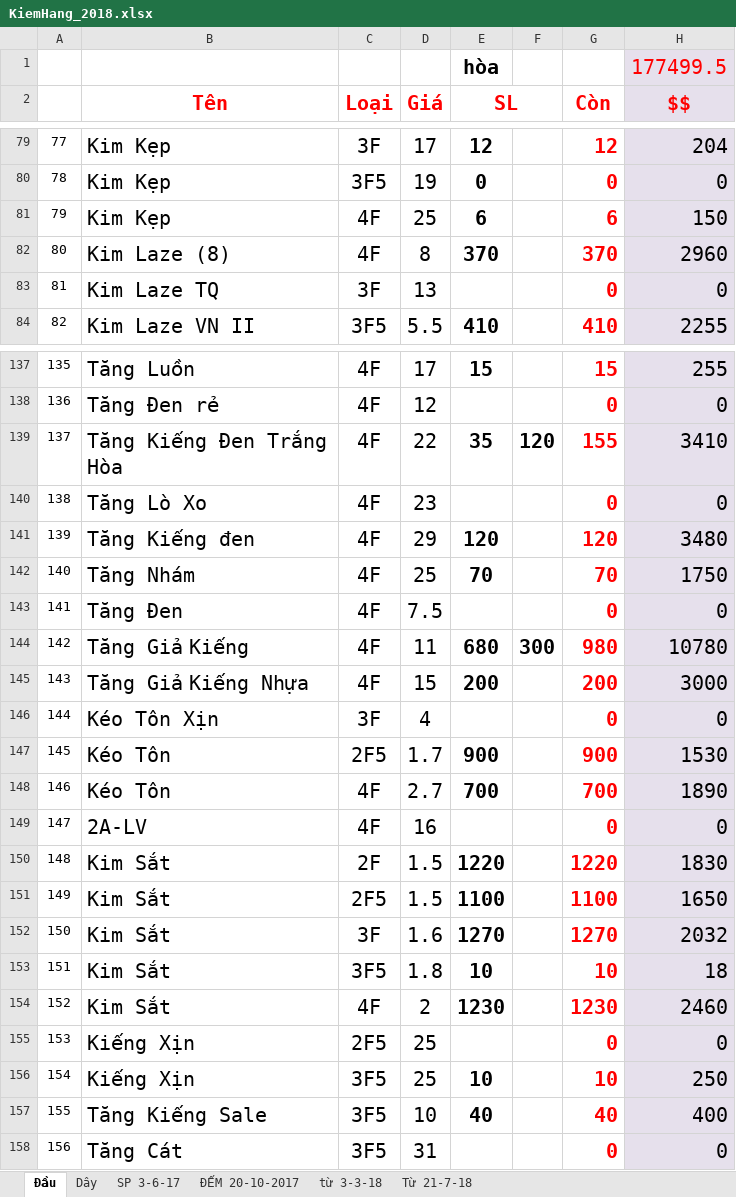
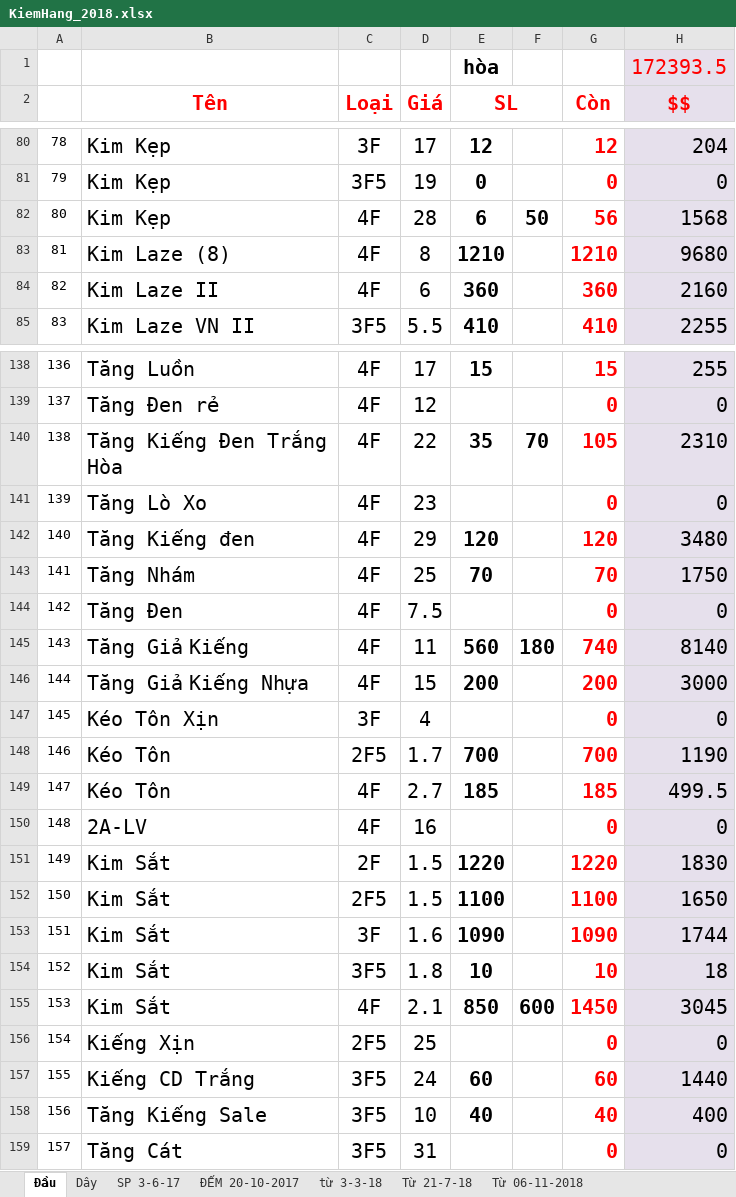
Before and after one commit to vipnat/QL_BanDayNit, an Excel workbook: KiemHangExcel/KiemHang_2018.xlsx, sheet Đầu, drawn as a sheet; only a part is shown, gaps mark what is left out; values as stored, in another font and other column widths than the file's, no borders; removed rows and columns are numbered as before the commit, all else as after; the diff covers the shown part only; the diff names each change by its address in the sheet, - before the commit and + after, or states it on an @@ line.

```diff
--- a/KiemHangExcel/KiemHang_2018.xlsx (sheet Đầu)
+++ b/KiemHangExcel/KiemHang_2018.xlsx (sheet Đầu)
+sheet tab: Từ 06-11-2018
-H1 ($$): 177499.5
+H1 ($$): 172393.5
@@ column A renumbered from row 49 down @@
-D82 (Giá): 25
+D82 (Giá): 28
-F82: (empty)
+F82: 50
-G82 (Còn): 6
+G82 (Còn): 56
-H82 ($$): 150
+H82 ($$): 1568
-E83 (SL): 370
+E83 (SL): 1210
-G83 (Còn): 370
+G83 (Còn): 1210
-H83 ($$): 2960
+H83 ($$): 9680
-row 83: 81 | Kim Laze TQ | 3F | 13 |  |  | 0 | 0
+row 84: 82 | Kim Laze II | 4F | 6 | 360 |  | 360 | 2160
-F140: 120
+F140: 70
-G140 (Còn): 155
+G140 (Còn): 105
-H140 ($$): 3410
+H140 ($$): 2310
-E145 (SL): 680
+E145 (SL): 560
-F145: 300
+F145: 180
-G145 (Còn): 980
+G145 (Còn): 740
-H145 ($$): 10780
+H145 ($$): 8140
-E148 (SL): 900
+E148 (SL): 700
-G148 (Còn): 900
+G148 (Còn): 700
-H148 ($$): 1530
+H148 ($$): 1190
-E149 (SL): 700
+E149 (SL): 185
-G149 (Còn): 700
+G149 (Còn): 185
-H149 ($$): 1890
+H149 ($$): 499.5
-E153 (SL): 1270
+E153 (SL): 1090
-G153 (Còn): 1270
+G153 (Còn): 1090
-H153 ($$): 2032
+H153 ($$): 1744
-row 154: 152 | Kim Sắt | 4F | 2 | 1230 |  | 1230 | 2460
+row 155: 153 | Kim Sắt | 4F | 2.1 | 850 | 600 | 1450 | 3045
-row 156: 154 | Kiếng Xịn | 3F5 | 25 | 10 |  | 10 | 250
+row 157: 155 | Kiếng CD Trắng | 3F5 | 24 | 60 |  | 60 | 1440
```
Also changed, not shown: 6 added rows, 5 removed rows and 61 edited cells elsewhere in this sheet, sheet Từ 21-7-18, sheet Dây, sheet SP 3-6-17, formulas that keep their value, 10 other files.
